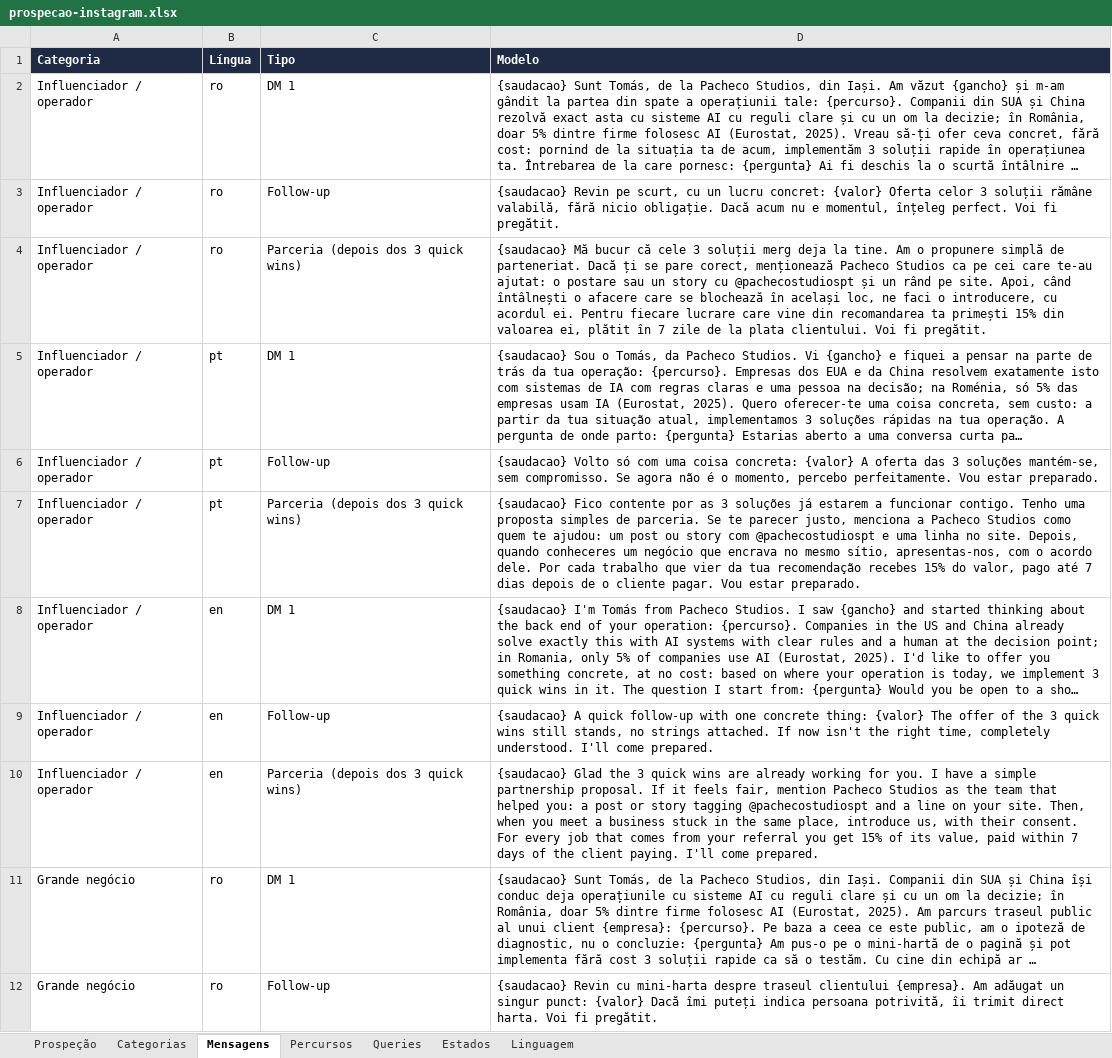
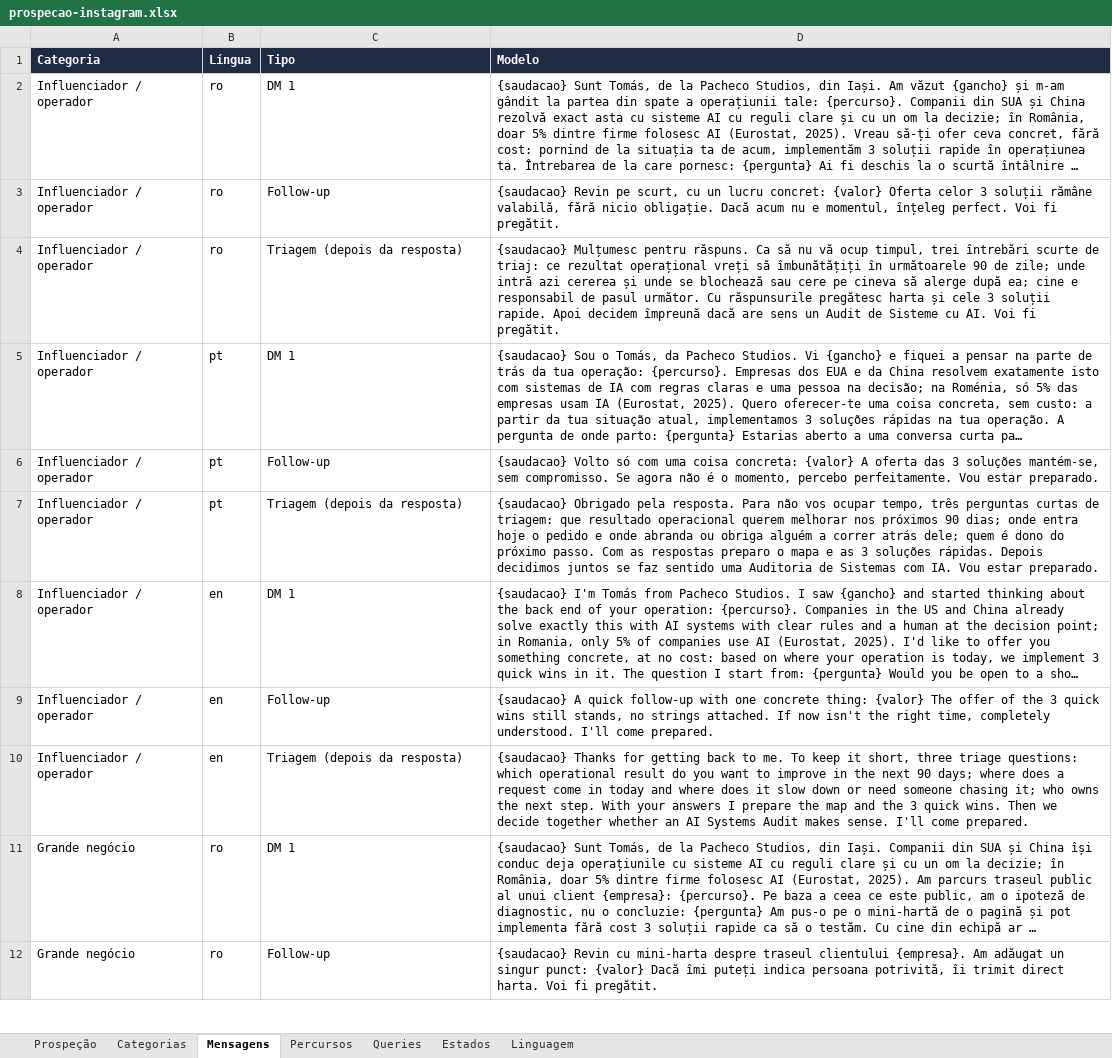
Before and after one commit to tspacheco/Designerpacheco, an Excel workbook: research/instagram/prospecao-instagram.xlsx, sheet Mensagens, drawn as a sheet; only a part is shown; long unchanged cells end in …; values as stored, in another font and other column widths than the file's, no borders; the diff covers the shown part only; the diff names each change by its address in the sheet, - before the commit and + after, or states it on an @@ line.

```diff
--- a/research/instagram/prospecao-instagram.xlsx (sheet Mensagens)
+++ b/research/instagram/prospecao-instagram.xlsx (sheet Mensagens)
-C4 (Tipo): Parceria (depois dos 3 quick wins)
+C4 (Tipo): Triagem (depois da resposta)
-D4 (Modelo): {saudacao} Mă bucur că cele 3 soluții merg deja la tine. Am o propunere simplă de parteneriat. Dacă ți se pare corect, menționează Pacheco Studios ca pe cei care te-au ajutat: o postare sau un story cu @pachecostudiospt și un rând pe site. Apoi, când întâlnești o afacere care se blochează în același loc, ne faci o introducere, cu acordul ei. Pentru fiecare lucrare care vine din recomandarea ta primești 15% din valoarea ei, plătit în 7 zile de la plata clientului. Voi fi…
+D4 (Modelo): {saudacao} Mulțumesc pentru răspuns. Ca să nu vă ocup timpul, trei întrebări scurte de triaj: ce rezultat operațional vreți să îmbunătățiți în următoarele 90 de zile; unde intră azi cererea și unde se blochează sau cere pe cineva să alerge după ea; cine e responsabil de pasul următor. Cu răspunsurile pregătesc harta și cele 3 soluții rapide. Apoi decidem împreună dacă are sens un Audit de Sisteme cu AI. Voi fi…
-C7 (Tipo): Parceria (depois dos 3 quick wins)
+C7 (Tipo): Triagem (depois da resposta)
-D7 (Modelo): {saudacao} Fico contente por as 3 soluções já estarem a funcionar contigo. Tenho uma proposta simples de parceria. Se te parecer justo, menciona a Pacheco Studios como quem te ajudou: um post ou story com @pachecostudiospt e uma linha no site. Depois, quando conheceres um negócio que encrava no mesmo sítio, apresentas-nos, com o acordo dele. Por cada trabalho que vier da tua recomendação recebes 15% do valor, pago até 7 dias depois de o cliente pagar. Vou estar…
+D7 (Modelo): {saudacao} Obrigado pela resposta. Para não vos ocupar tempo, três perguntas curtas de triagem: que resultado operacional querem melhorar nos próximos 90 dias; onde entra hoje o pedido e onde abranda ou obriga alguém a correr atrás dele; quem é dono do próximo passo. Com as respostas preparo o mapa e as 3 soluções rápidas. Depois decidimos juntos se faz sentido uma Auditoria de Sistemas com IA. Vou estar…
-C10 (Tipo): Parceria (depois dos 3 quick wins)
+C10 (Tipo): Triagem (depois da resposta)
-D10 (Modelo): {saudacao} Glad the 3 quick wins are already working for you. I have a simple partnership proposal. If it feels fair, mention Pacheco Studios as the team that helped you: a post or story tagging @pachecostudiospt and a line on your site. Then, when you meet a business stuck in the same place, introduce us, with their consent. For every job that comes from your referral you get 15% of its value, paid within 7 days of the client paying. I'll come…
+D10 (Modelo): {saudacao} Thanks for getting back to me. To keep it short, three triage questions: which operational result do you want to improve in the next 90 days; where does a request come in today and where does it slow down or need someone chasing it; who owns the next step. With your answers I prepare the map and the 3 quick wins. Then we decide together whether an AI Systems Audit makes sense. I'll come…
```
Also changed, not shown: 3 added rows and 6 edited cells elsewhere in this sheet, sheet Prospeção, sheet Categorias, 14 other files.
